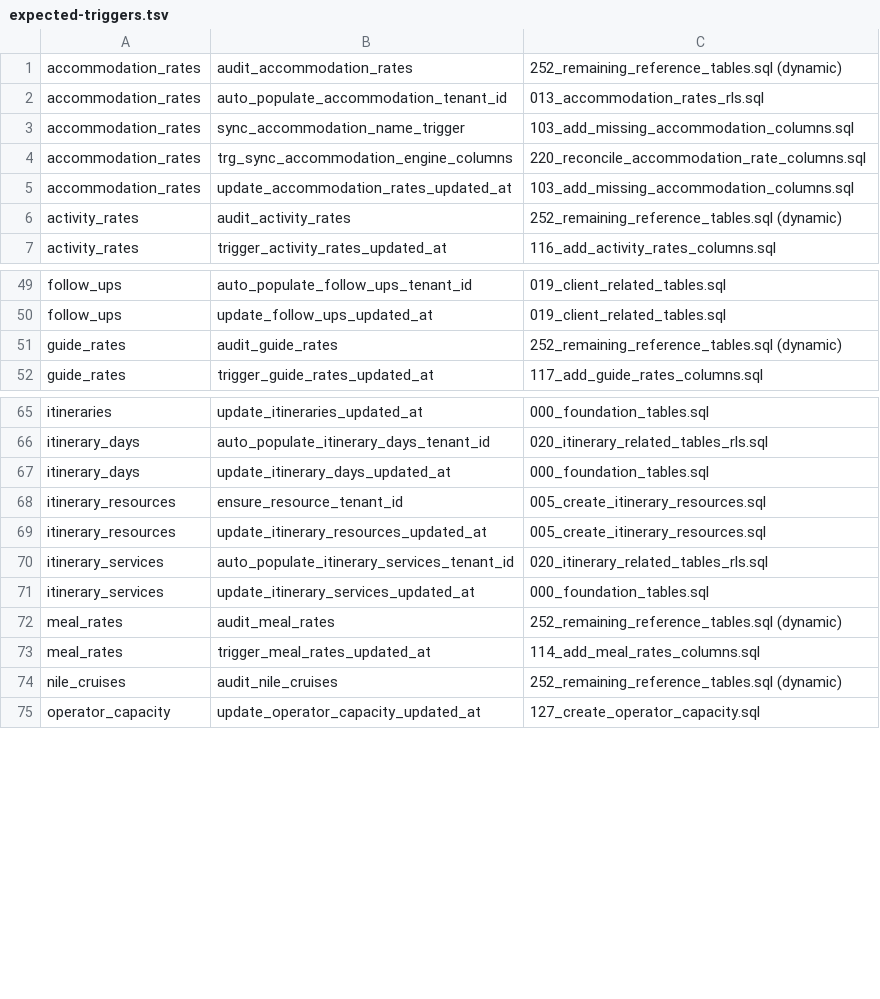
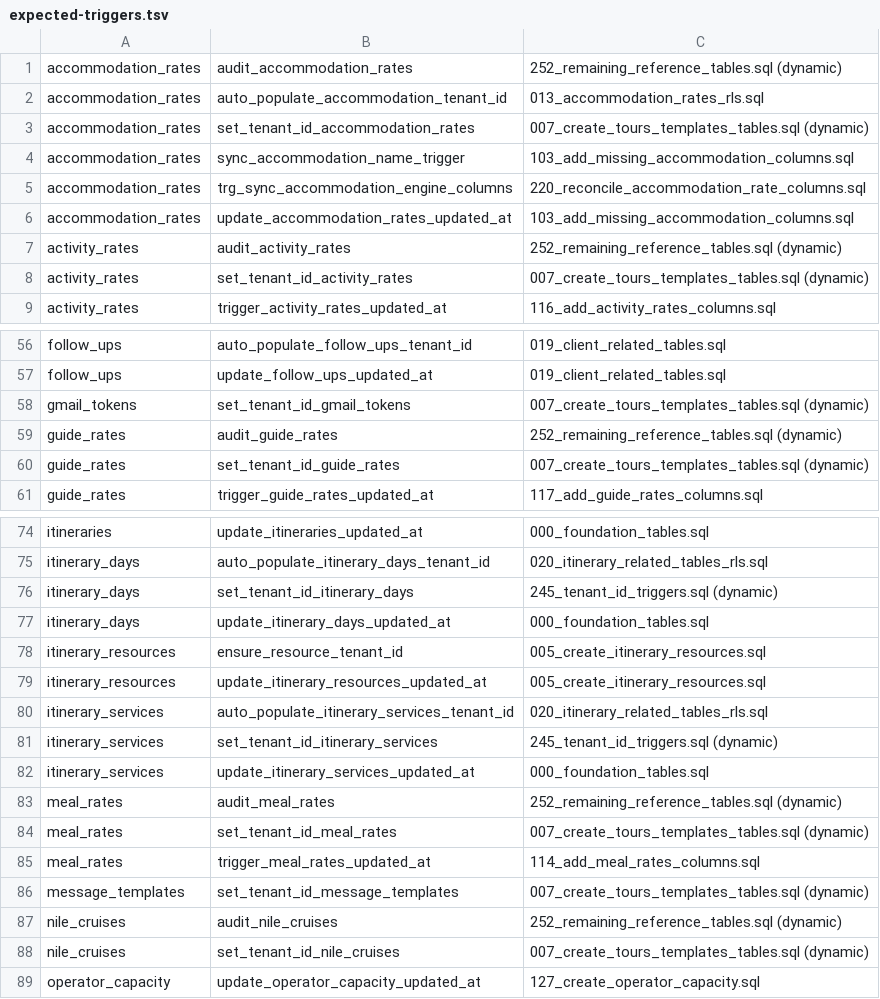
Before and after one commit to desertcanvasart-dotcom/autoura-saas, a TSV file: scripts/sql-checks/expected-triggers.tsv, drawn as a sheet; only a part is shown, gaps mark what is left out; the diff covers the shown part only.

```diff
--- a/scripts/sql-checks/expected-triggers.tsv
+++ b/scripts/sql-checks/expected-triggers.tsv
@@ -2,2 +2,3 @@ accommodation_rates	audit_accommodation_rates	252_remaining_reference_tables.sql
 accommodation_rates	auto_populate_accommodation_tenant_id	013_accommodation_rates_rls.sql
+accommodation_rates	set_tenant_id_accommodation_rates	007_create_tours_templates_tables.sql (dynamic)
 accommodation_rates	sync_accommodation_name_trigger	103_add_missing_accommodation_columns.sql
@@ -6,2 +7,3 @@ accommodation_rates	update_accommodation_rates_updated_at	103_add_missing_accomm
 activity_rates	audit_activity_rates	252_remaining_reference_tables.sql (dynamic)
+activity_rates	set_tenant_id_activity_rates	007_create_tours_templates_tables.sql (dynamic)
 activity_rates	trigger_activity_rates_updated_at	116_add_activity_rates_columns.sql
@@ -50,3 +57,5 @@ follow_ups	auto_populate_follow_ups_tenant_id	019_client_related_tables.sql
 follow_ups	update_follow_ups_updated_at	019_client_related_tables.sql
+gmail_tokens	set_tenant_id_gmail_tokens	007_create_tours_templates_tables.sql (dynamic)
 guide_rates	audit_guide_rates	252_remaining_reference_tables.sql (dynamic)
+guide_rates	set_tenant_id_guide_rates	007_create_tours_templates_tables.sql (dynamic)
 guide_rates	trigger_guide_rates_updated_at	117_add_guide_rates_columns.sql
@@ -66,2 +75,3 @@ itineraries	update_itineraries_updated_at	000_foundation_tables.sql
 itinerary_days	auto_populate_itinerary_days_tenant_id	020_itinerary_related_tables_rls.sql
+itinerary_days	set_tenant_id_itinerary_days	245_tenant_id_triggers.sql (dynamic)
 itinerary_days	update_itinerary_days_updated_at	000_foundation_tables.sql
@@ -70,6 +80,10 @@ itinerary_resources	update_itinerary_resources_updated_at	005_create_itinerary_r
 itinerary_services	auto_populate_itinerary_services_tenant_id	020_itinerary_related_tables_rls.sql
+itinerary_services	set_tenant_id_itinerary_services	245_tenant_id_triggers.sql (dynamic)
 itinerary_services	update_itinerary_services_updated_at	000_foundation_tables.sql
 meal_rates	audit_meal_rates	252_remaining_reference_tables.sql (dynamic)
+meal_rates	set_tenant_id_meal_rates	007_create_tours_templates_tables.sql (dynamic)
 meal_rates	trigger_meal_rates_updated_at	114_add_meal_rates_columns.sql
+message_templates	set_tenant_id_message_templates	007_create_tours_templates_tables.sql (dynamic)
 nile_cruises	audit_nile_cruises	252_remaining_reference_tables.sql (dynamic)
+nile_cruises	set_tenant_id_nile_cruises	007_create_tours_templates_tables.sql (dynamic)
 operator_capacity	update_operator_capacity_updated_at	127_create_operator_capacity.sql
```
Also changed, not shown: 19 added rows elsewhere in this file, 2 other files.
